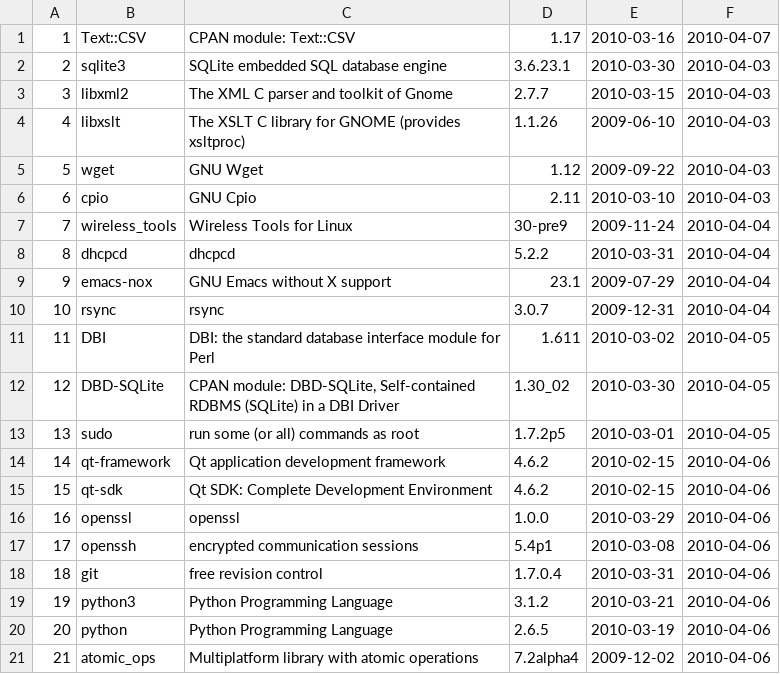
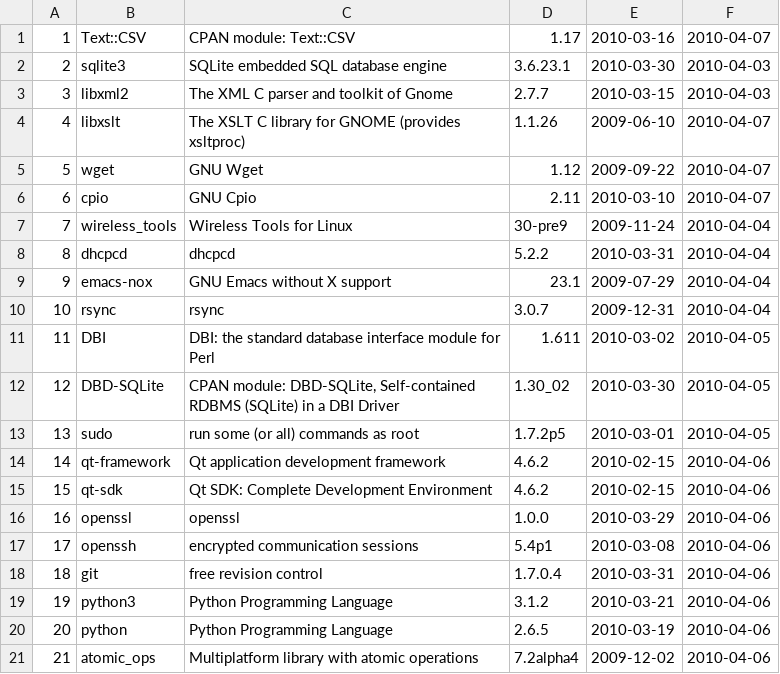
Before and after one commit to troywill/shilohSchema, a CSV file: 2010_spring/csv/packages.csv, drawn as a sheet.

Commit message:
modified:   packages.csv

```diff
--- a/2010_spring/csv/packages.csv
+++ b/2010_spring/csv/packages.csv
@@ -3,5 +3,5 @@
 3,libxml2,The XML C parser and toolkit of Gnome,2.7.7,2010-03-15,2010-04-03
-4,libxslt,The XSLT C library for GNOME (provides xsltproc),1.1.26,2009-06-10,2010-04-03
-5,wget,GNU Wget,1.12,2009-09-22,2010-04-03
-6,cpio,GNU Cpio,2.11,2010-03-10,2010-04-03
+4,libxslt,The XSLT C library for GNOME (provides xsltproc),1.1.26,2009-06-10,2010-04-07
+5,wget,GNU Wget,1.12,2009-09-22,2010-04-07
+6,cpio,GNU Cpio,2.11,2010-03-10,2010-04-07
 7,wireless_tools,Wireless Tools for Linux,30-pre9,2009-11-24,2010-04-04
```
